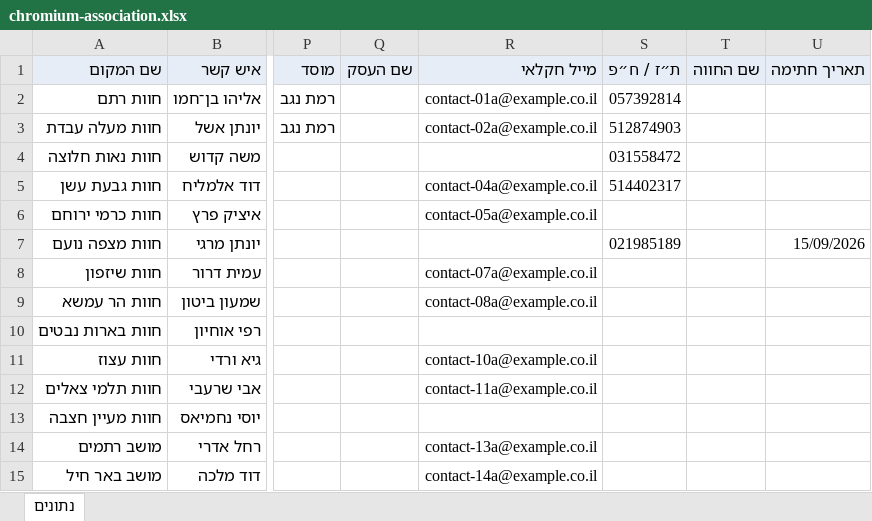
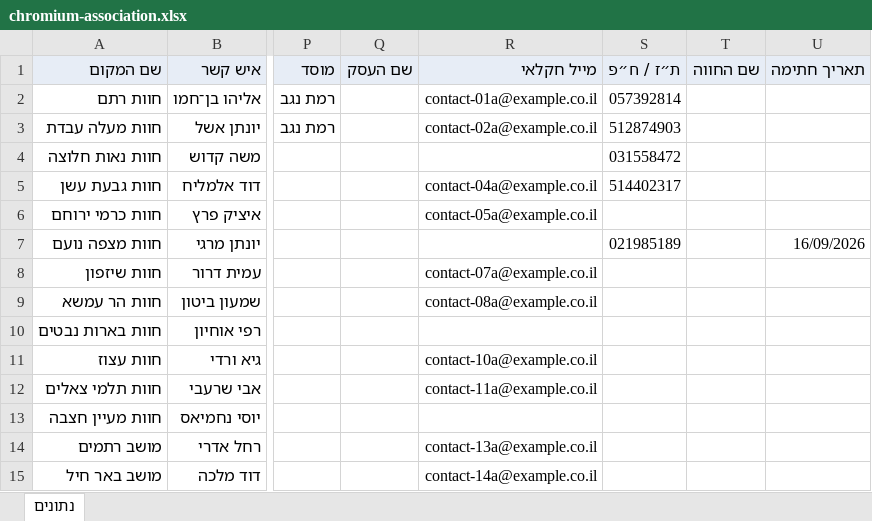
Before and after one commit to Azmer-FTS/lo-yanum, an Excel workbook: docs/screenshots/akpass/local/chromium-association.xlsx, sheet נתונים, drawn as a sheet; only a part is shown, gaps mark what is left out; values as stored, in another font and other column widths than the file's, no borders; charts and pictures not drawn; the diff names each change by its address in the sheet, - before the commit and + after, or states it on an @@ line.

```diff
--- a/docs/screenshots/akpass/local/chromium-association.xlsx (sheet נתונים)
+++ b/docs/screenshots/akpass/local/chromium-association.xlsx (sheet נתונים)
-U7 (תאריך חתימה): 15/09/2026
+U7 (תאריך חתימה): 16/09/2026
```
Also changed, not shown: 11 other files.
